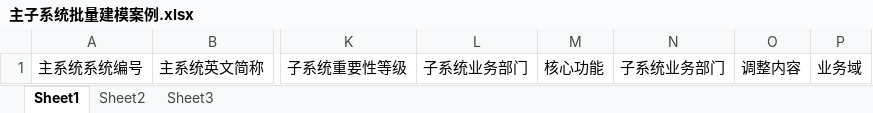
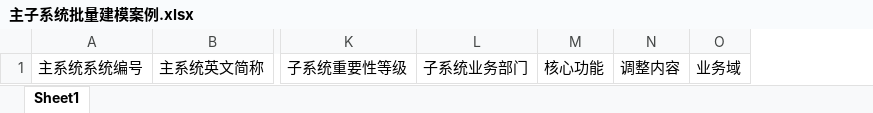
Before and after one commit to painchjy/bodhi, an Excel workbook: docs/cases/主子系统批量建模案例.xlsx, sheet Sheet1, drawn as a sheet; only a part is shown, gaps mark what is left out; values as stored, in another font and other column widths than the file's, no borders; the diff names each change by its address in the sheet, - before the commit and + after, or states it on an @@ line.

Commit message:
docs(cases): 案例表按用户口径修整 + 明确「技能负责理解、工具负责执行」分工
用户口径（2026-09-29）：
- **不加**业务部门编号 → 部门用**名称**当键；
- **可加**规则编号 → 业务规则表新增 `规则编号` 列（BR-001/BR-002）；
- **不加**原文列 → **Excel 行本身就是原文**（正文「## 原文依据」直接写该行原始单元格值）；
  `参考规范细则` 的 URL 只作参照 —— 技能里加一步"发现 URL 可取明细规范辅助处理"；
- 主/子系统**状态各加一列** → 映射 `bmm:systemStatus`；
- 主子系统表里重复的 `子系统业务部门` 是**笔误** → 已从原表删除。

案例改动：
- `主子系统批量建模案例.xlsx`：17 → 16 列（删重复列）；
- `主子系统批量建模案例-样例数据.xlsx`：重生成 18 列 / 17 行（按**原表表头命名**，插入 `主系统状态`/`子系统状态`）；
- `业务规则批量建模案例.xlsx`：7 → 8 列（首列新增 `规则编号`，2 行补编号）；
- `README.md`：新增「分工」段（技能/智能体从自然语言得出类/关系/键/列映射 → 作为**工具参数**；
  工具只做确定性读表/校验/落库，**不做语义推断**），并把"建议补表头"更新为已定口径。

```diff
--- a/docs/cases/主子系统批量建模案例.xlsx (sheet Sheet1)
+++ b/docs/cases/主子系统批量建模案例.xlsx (sheet Sheet1)
-sheet tab: Sheet2
-sheet tab: Sheet3
-column N, row 1: 子系统业务部门
```
Also changed, not shown: docs/cases/业务规则批量建模案例.xlsx, docs/cases/主子系统批量建模案例-样例数据.xlsx, 1 other file.
